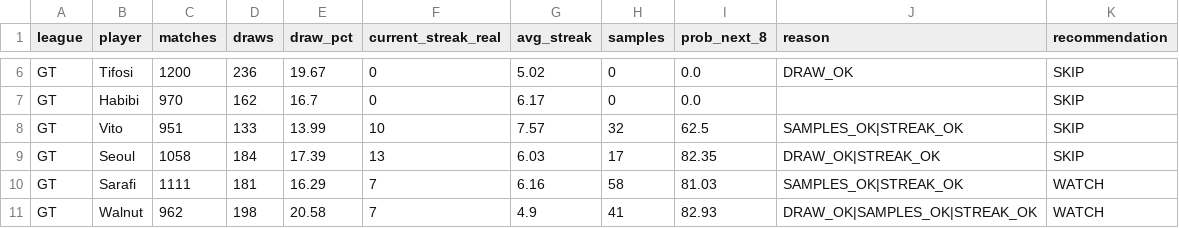
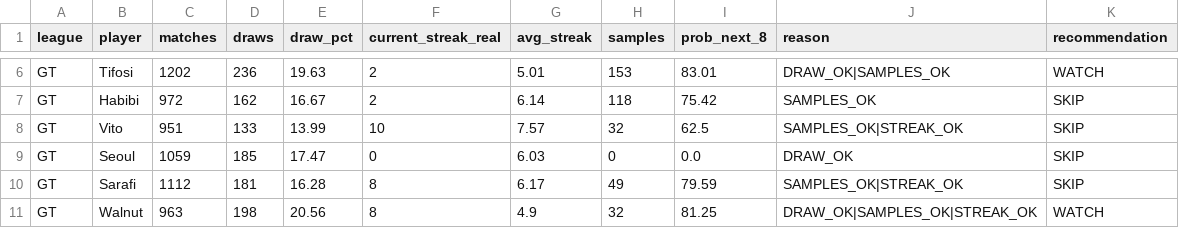
Before and after one commit to dgonzalez13/esports-tracker-full, a CSV file: opportunity_input.csv, drawn as a sheet; only a part is shown, gaps mark what is left out; the diff covers the shown part only; the diff names each change by its address in the sheet, - before the commit and + after, or states it on an @@ line.

```diff
--- a/opportunity_input.csv
+++ b/opportunity_input.csv
-C6 (matches): 1200
+C6 (matches): 1202
-E6 (draw_pct): 19.67
+E6 (draw_pct): 19.63
-F6:F7 (current_streak_real): 0
+F6:F7 (current_streak_real): 2
-G6 (avg_streak): 5.02
+G6 (avg_streak): 5.01
-H6 (samples): 0
+H6 (samples): 153
-I6 (prob_next_8): 0.0
+I6 (prob_next_8): 83.01
-J6 (reason): DRAW_OK
+J6 (reason): DRAW_OK|SAMPLES_OK
-K6 (recommendation): SKIP
+K6 (recommendation): WATCH
-C7 (matches): 970
+C7 (matches): 972
-E7 (draw_pct): 16.7
+E7 (draw_pct): 16.67
-G7 (avg_streak): 6.17
+G7 (avg_streak): 6.14
-H7 (samples): 0
+H7 (samples): 118
-I7 (prob_next_8): 0.0
+I7 (prob_next_8): 75.42
-J7 (reason): (empty)
+J7 (reason): SAMPLES_OK
-C9 (matches): 1058
+C9 (matches): 1059
-D9 (draws): 184
+D9 (draws): 185
-E9 (draw_pct): 17.39
+E9 (draw_pct): 17.47
-F9 (current_streak_real): 13
+F9 (current_streak_real): 0
-H9 (samples): 17
+H9 (samples): 0
-I9 (prob_next_8): 82.35
+I9 (prob_next_8): 0.0
-J9 (reason): DRAW_OK|STREAK_OK
+J9 (reason): DRAW_OK
-C10 (matches): 1111
+C10 (matches): 1112
-E10 (draw_pct): 16.29
+E10 (draw_pct): 16.28
-F10:F11 (current_streak_real): 7
+F10:F11 (current_streak_real): 8
-G10 (avg_streak): 6.16
+G10 (avg_streak): 6.17
-H10 (samples): 58
+H10 (samples): 49
-I10 (prob_next_8): 81.03
+I10 (prob_next_8): 79.59
-K10 (recommendation): WATCH
+K10 (recommendation): SKIP
-C11 (matches): 962
+C11 (matches): 963
-E11 (draw_pct): 20.58
+E11 (draw_pct): 20.56
-H11 (samples): 41
+H11 (samples): 32
-I11 (prob_next_8): 82.93
+I11 (prob_next_8): 81.25
```
Also changed, not shown: 86 edited cells elsewhere in this file, 3 other files.
